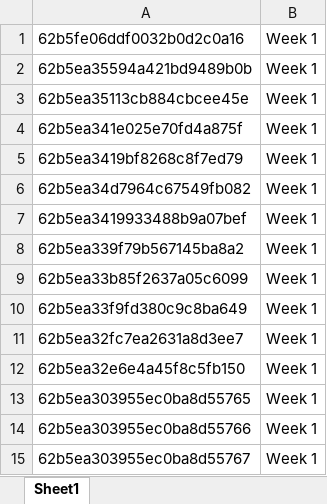
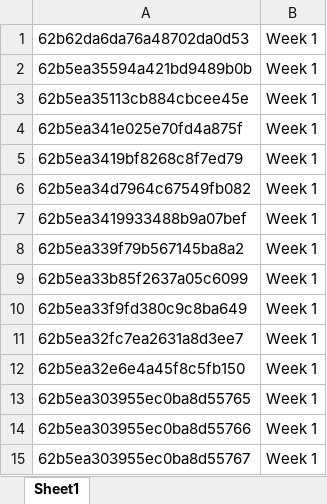
Before and after one commit to Revature-Capstone-1362/construct-trello-boards, an Excel workbook: JavaRequirementsTest.xlsx, sheet Sheet1, drawn as a sheet; values as stored, in another font and other column widths than the file's, no borders; the diff names each change by its address in the sheet, - before the commit and + after, or states it on an @@ line.

```diff
--- a/JavaRequirementsTest.xlsx (sheet Sheet1)
+++ b/JavaRequirementsTest.xlsx (sheet Sheet1)
-A1: 62b5fe06ddf0032b0d2c0a16
+A1: 62b62da6da76a48702da0d53
```
Also changed, not shown: .NETRequirementsTest.xlsx, NETBoardLists.xlsx, 5 other files.
